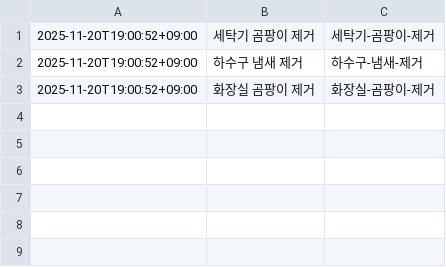
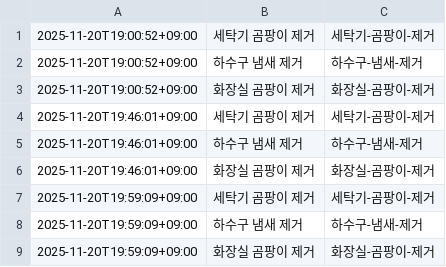
Before and after one commit to djk-7788/mold-factory, a CSV file: automation/logs/generate_log.csv, drawn as a sheet; the diff names each change by its address in the sheet, - before the commit and + after, or states it on an @@ line.

```diff
--- a/automation/logs/generate_log.csv
+++ b/automation/logs/generate_log.csv
+row 4: 2025-11-20T19:46:01+09:00 | 세탁기 곰팡이 제거 | 세탁기-곰팡이-제거
+row 5: 2025-11-20T19:46:01+09:00 | 하수구 냄새 제거 | 하수구-냄새-제거
+row 6: 2025-11-20T19:46:01+09:00 | 화장실 곰팡이 제거 | 화장실-곰팡이-제거
+row 7: 2025-11-20T19:59:09+09:00 | 세탁기 곰팡이 제거 | 세탁기-곰팡이-제거
+row 8: 2025-11-20T19:59:09+09:00 | 하수구 냄새 제거 | 하수구-냄새-제거
+row 9: 2025-11-20T19:59:09+09:00 | 화장실 곰팡이 제거 | 화장실-곰팡이-제거
```
Also changed, not shown: 5 other files.
